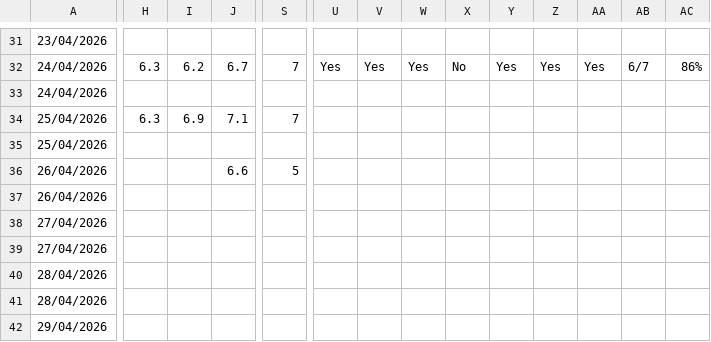
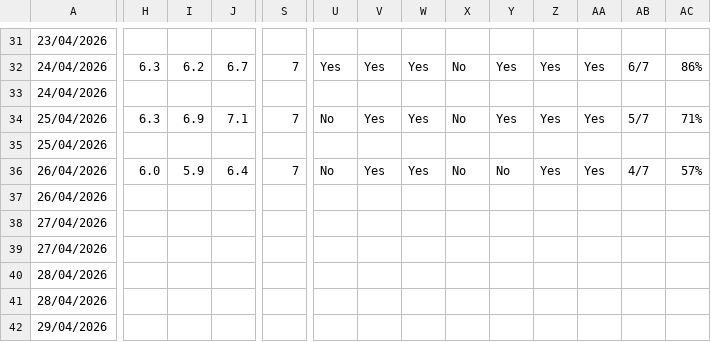
Before and after one commit to Declan2501/54-protocol, a CSV file: data.csv, drawn as a sheet; only a part is shown, gaps mark what is left out; the diff covers the shown part only; the diff names each change by its address in the sheet, - before the commit and + after, or states it on an @@ line.

Commit message:
Auto update data.csv

```diff
--- a/data.csv
+++ b/data.csv
-U34: (empty)
+U34: No
-V34: (empty)
+V34: Yes
-W34: (empty)
+W34: Yes
-X34: (empty)
+X34: No
-Y34: (empty)
+Y34: Yes
-Z34: (empty)
+Z34: Yes
-AA34: (empty)
+AA34: Yes
-AB34: (empty)
+AB34: 5/7
-AC34: (empty)
+AC34: 71%
-H36: (empty)
+H36: 6.0
-I36: (empty)
+I36: 5.9
-J36: 6.6
+J36: 6.4
-S36: 5
+S36: 7
-U36: (empty)
+U36: No
-V36: (empty)
+V36: Yes
-W36: (empty)
+W36: Yes
-X36: (empty)
+X36: No
-Y36: (empty)
+Y36: No
-Z36: (empty)
+Z36: Yes
-AA36: (empty)
+AA36: Yes
-AB36: (empty)
+AB36: 4/7
-AC36: (empty)
+AC36: 57%
```
Also changed, not shown: 1 edited cell elsewhere in this file.
